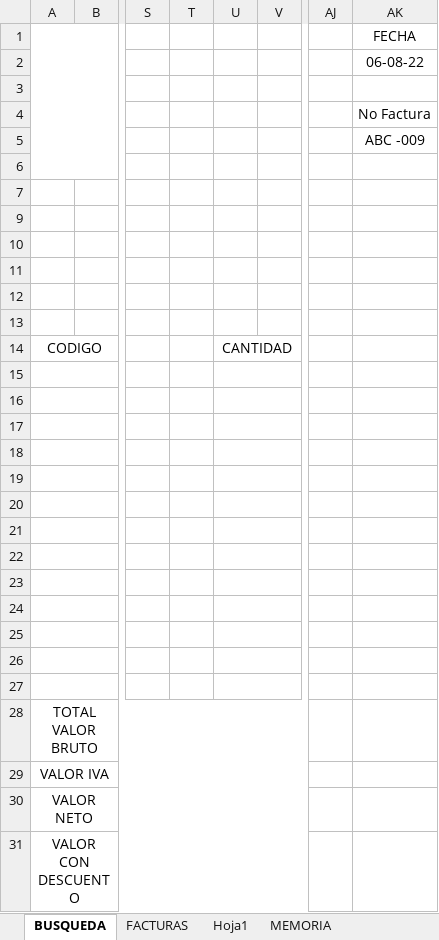
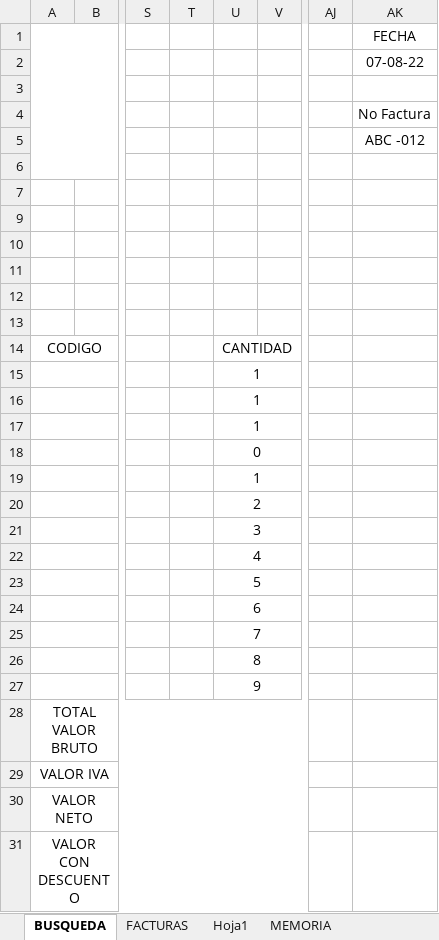
Before and after one commit to Bloxtermol10/Factura-VB, an Excel workbook: Factura excel.xlsm, sheet BUSQUEDA, drawn as a sheet; only a part is shown, gaps mark what is left out; values as stored, in another font and other column widths than the file's, no borders; charts and pictures not drawn; the diff names each change by its address in the sheet, - before the commit and + after, or states it on an @@ line.

```diff
--- a/Factura excel.xlsm (sheet BUSQUEDA)
+++ b/Factura excel.xlsm (sheet BUSQUEDA)
-AK2: 06-08-22
+AK2: 07-08-22
-AK5: ABC -009
+AK5: ABC -012
-U15:U17: (empty)
+U15:U17: 1
-U18: (empty)
+U18: 0
-U19: (empty)
+U19: 1
-U20: (empty)
+U20: 2
-U21: (empty)
+U21: 3
-U22: (empty)
+U22: 4
-U23: (empty)
+U23: 5
-U24: (empty)
+U24: 6
-U25: (empty)
+U25: 7
-U26: (empty)
+U26: 8
-U27: (empty)
+U27: 9
```
Also changed, not shown: sheet FACTURAS, sheet Hoja1, formulas that keep their value.
